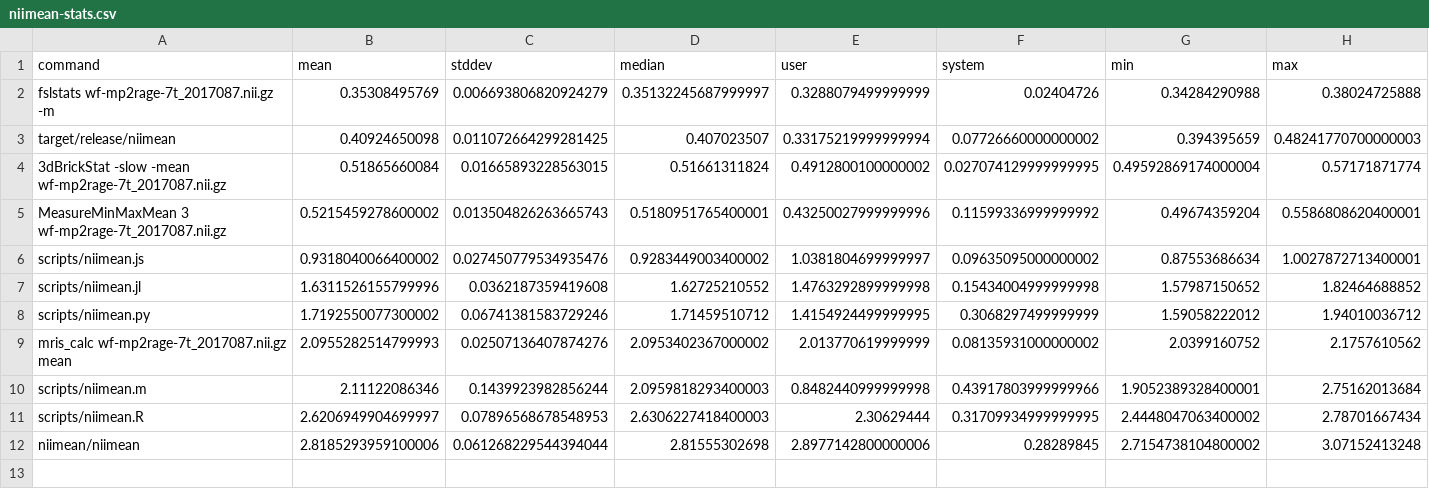
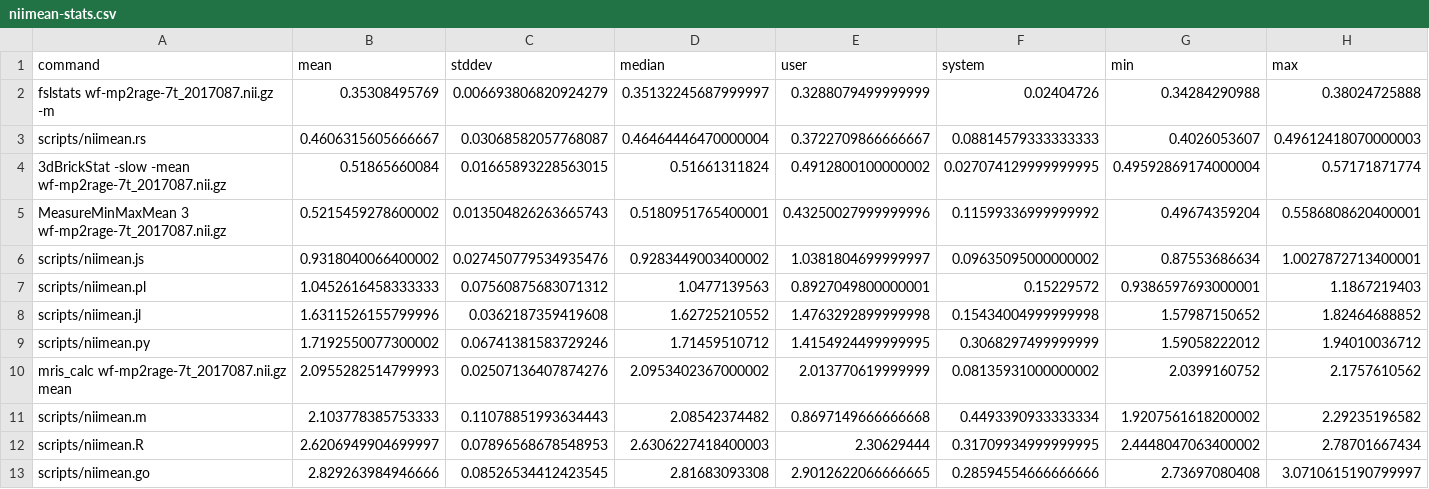
Before and after one commit to NPACore/rosetta-nii, a CSV file: out/Intel_R__Xeon_R__CPU_E5_2699_v3_@_2.30GHz-rhea.wpic.upmc.edu/niimean-stats.csv, drawn as a sheet.

Commit message:
🍱 Xeon: update stats and go version

```diff
--- a/out/Intel_R__Xeon_R__CPU_E5_2699_v3_@_2.30GHz-rhea.wpic.upmc.edu/niimean-stats.csv
+++ b/out/Intel_R__Xeon_R__CPU_E5_2699_v3_@_2.30GHz-rhea.wpic.upmc.edu/niimean-stats.csv
@@ -2,3 +2,3 @@ command,mean,stddev,median,user,system,min,max
 fslstats wf-mp2rage-7t_2017087.nii.gz -m,0.35308495769,0.006693806820924279,0.35132245687999997,0.3288079499999999,0.02404726,0.34284290988,0.38024725888
-target/release/niimean,0.40924650098,0.011072664299281425,0.407023507,0.33175219999999994,0.07726660000000002,0.394395659,0.48241770700000003
+scripts/niimean.rs,0.4606315605666667,0.03068582057768087,0.46464446470000004,0.3722709866666667,0.08814579333333333,0.4026053607,0.49612418070000003
 3dBrickStat -slow -mean wf-mp2rage-7t_2017087.nii.gz,0.51865660084,0.01665893228563015,0.51661311824,0.4912800100000002,0.027074129999999995,0.49592869174000004,0.57171871774
@@ -6,2 +6,3 @@ MeasureMinMaxMean 3 wf-mp2rage-7t_2017087.nii.gz,0.5215459278600002,0.0135048262
 scripts/niimean.js,0.9318040066400002,0.027450779534935476,0.9283449003400002,1.0381804699999997,0.09635095000000002,0.87553686634,1.0027872713400001
+scripts/niimean.pl,1.0452616458333333,0.07560875683071312,1.0477139563,0.8927049800000001,0.15229572,0.9386597693000001,1.1867219403
 scripts/niimean.jl,1.6311526155799996,0.0362187359419608,1.62725210552,1.4763292899999998,0.15434004999999998,1.57987150652,1.82464688852
@@ -9,4 +10,4 @@ scripts/niimean.py,1.7192550077300002,0.06741381583729246,1.71459510712,1.415492
 mris_calc wf-mp2rage-7t_2017087.nii.gz mean,2.0955282514799993,0.02507136407874276,2.0953402367000002,2.013770619999999,0.08135931000000002,2.0399160752,2.1757610562
-scripts/niimean.m,2.11122086346,0.1439923982856244,2.0959818293400003,0.8482440999999998,0.43917803999999966,1.9052389328400001,2.75162013684
+scripts/niimean.m,2.103778385753333,0.11078851993634443,2.08542374482,0.8697149666666668,0.4493390933333334,1.9207561618200002,2.29235196582
 scripts/niimean.R,2.6206949904699997,0.07896568678548953,2.6306227418400003,2.30629444,0.31709934999999995,2.4448047063400002,2.78701667434
-niimean/niimean,2.8185293959100006,0.061268229544394044,2.81555302698,2.8977142800000006,0.28289845,2.7154738104800002,3.07152413248
+scripts/niimean.go,2.829263984946666,0.08526534412423545,2.81683093308,2.9012622066666665,0.28594554666666666,2.73697080408,3.0710615190799997
```
Also changed, not shown: 4 other files.
